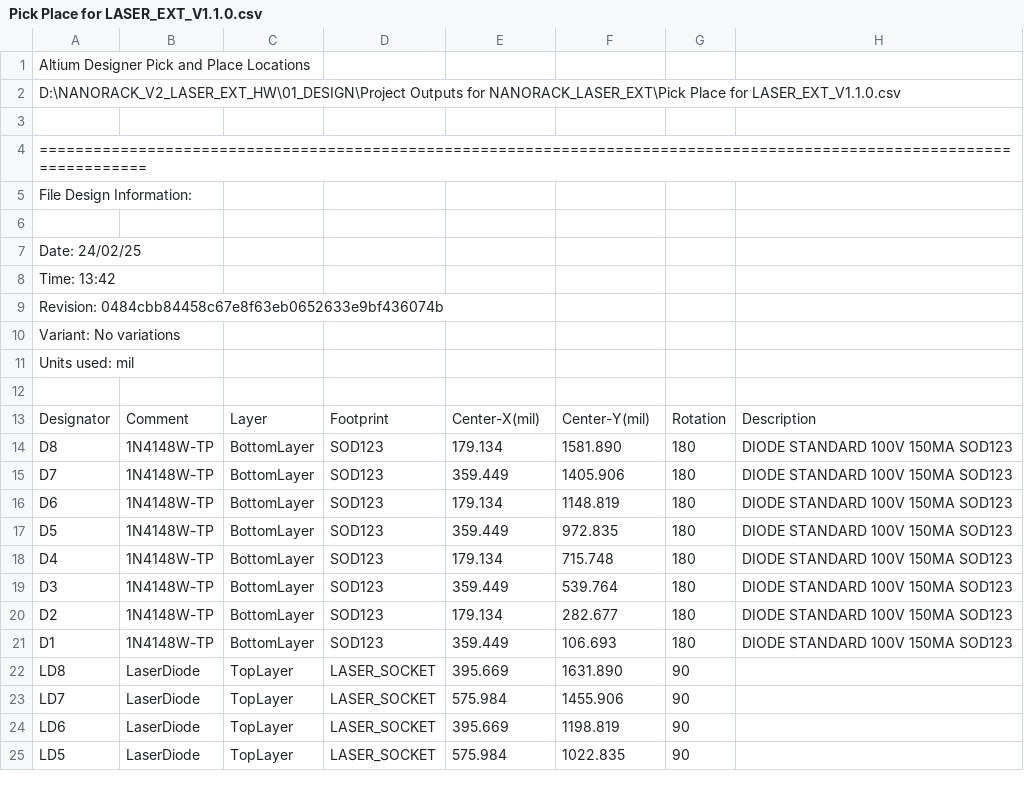
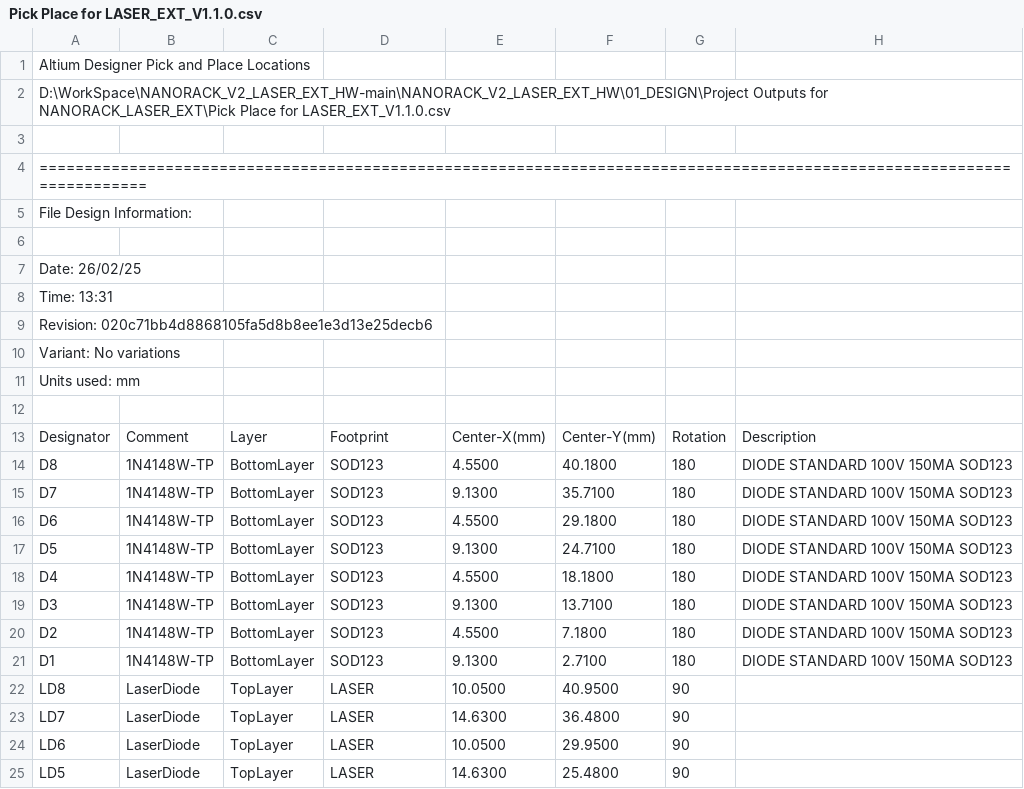
Before and after one commit to baobuibk/NANORACK_V2_LASER_EXT_HW, a CSV file: 01_DESIGN/Project Outputs for NANORACK_LASER_EXT/Pick Place for LASER_EXT_V1.1.0.csv, drawn as a sheet; only a part is shown; the diff covers the shown part only.

```diff
--- a/01_DESIGN/Project Outputs for NANORACK_LASER_EXT/Pick Place for LASER_EXT_V1.1.0.csv
+++ b/01_DESIGN/Project Outputs for NANORACK_LASER_EXT/Pick Place for LASER_EXT_V1.1.0.csv
@@ -1,3 +1,3 @@
 Altium Designer Pick and Place Locations
-D:\NANORACK_V2_LASER_EXT_HW\01_DESIGN\Project Outputs for NANORACK_LASER_EXT\Pick Place for LASER_EXT_V1.1.0.csv
+D:\WorkSpace\NANORACK_V2_LASER_EXT_HW-main\NANORACK_V2_LASER_EXT_HW\01_DESIGN\Project Outputs for NANORACK_LASER_EXT\Pick Place for LASER_EXT_V1.1.0.csv
 
@@ -6,20 +6,20 @@ File Design Information:
 
-Date:       24/02/25
-Time:       13:42
-Revision:   0484cbb84458c67e8f63eb0652633e9bf436074b
+Date:       26/02/25
+Time:       13:31
+Revision:   020c71bb4d8868105fa5d8b8ee1e3d13e25decb6
 Variant:    No variations
-Units used: mil
+Units used: mm
 
-"Designator","Comment","Layer","Footprint","Center-X(mil)","Center-Y(mil)","Rotation","Description"
-"D8","1N4148W-TP","BottomLayer","SOD123","179.134","1581.890","180","DIODE STANDARD 100V 150MA SOD123"
-"D7","1N4148W-TP","BottomLayer","SOD123","359.449","1405.906","180","DIODE STANDARD 100V 150MA SOD123"
-"D6","1N4148W-TP","BottomLayer","SOD123","179.134","1148.819","180","DIODE STANDARD 100V 150MA SOD123"
-"D5","1N4148W-TP","BottomLayer","SOD123","359.449","972.835","180","DIODE STANDARD 100V 150MA SOD123"
-"D4","1N4148W-TP","BottomLayer","SOD123","179.134","715.748","180","DIODE STANDARD 100V 150MA SOD123"
-"D3","1N4148W-TP","BottomLayer","SOD123","359.449","539.764","180","DIODE STANDARD 100V 150MA SOD123"
-"D2","1N4148W-TP","BottomLayer","SOD123","179.134","282.677","180","DIODE STANDARD 100V 150MA SOD123"
-"D1","1N4148W-TP","BottomLayer","SOD123","359.449","106.693","180","DIODE STANDARD 100V 150MA SOD123"
-"LD8","LaserDiode","TopLayer","LASER_SOCKET","395.669","1631.890","90",""
-"LD7","LaserDiode","TopLayer","LASER_SOCKET","575.984","1455.906","90",""
-"LD6","LaserDiode","TopLayer","LASER_SOCKET","395.669","1198.819","90",""
-"LD5","LaserDiode","TopLayer","LASER_SOCKET","575.984","1022.835","90",""
+"Designator","Comment","Layer","Footprint","Center-X(mm)","Center-Y(mm)","Rotation","Description"
+"D8","1N4148W-TP","BottomLayer","SOD123","4.5500","40.1800","180","DIODE STANDARD 100V 150MA SOD123"
+"D7","1N4148W-TP","BottomLayer","SOD123","9.1300","35.7100","180","DIODE STANDARD 100V 150MA SOD123"
+"D6","1N4148W-TP","BottomLayer","SOD123","4.5500","29.1800","180","DIODE STANDARD 100V 150MA SOD123"
+"D5","1N4148W-TP","BottomLayer","SOD123","9.1300","24.7100","180","DIODE STANDARD 100V 150MA SOD123"
+"D4","1N4148W-TP","BottomLayer","SOD123","4.5500","18.1800","180","DIODE STANDARD 100V 150MA SOD123"
+"D3","1N4148W-TP","BottomLayer","SOD123","9.1300","13.7100","180","DIODE STANDARD 100V 150MA SOD123"
+"D2","1N4148W-TP","BottomLayer","SOD123","4.5500","7.1800","180","DIODE STANDARD 100V 150MA SOD123"
+"D1","1N4148W-TP","BottomLayer","SOD123","9.1300","2.7100","180","DIODE STANDARD 100V 150MA SOD123"
+"LD8","LaserDiode","TopLayer","LASER","10.0500","40.9500","90",""
+"LD7","LaserDiode","TopLayer","LASER","14.6300","36.4800","90",""
+"LD6","LaserDiode","TopLayer","LASER","10.0500","29.9500","90",""
+"LD5","LaserDiode","TopLayer","LASER","14.6300","25.4800","90",""
```
Also changed, not shown: 59 edited cells elsewhere in this file, 56 other files.
